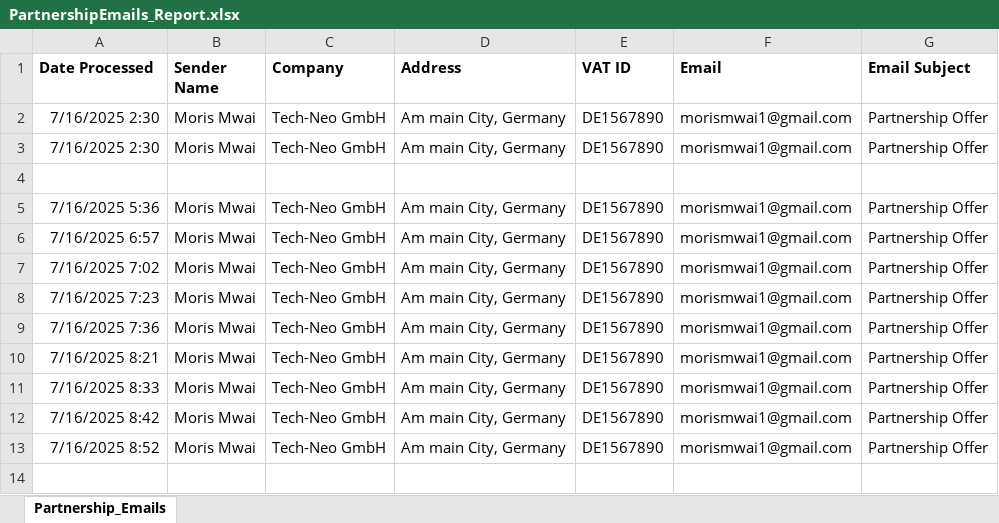
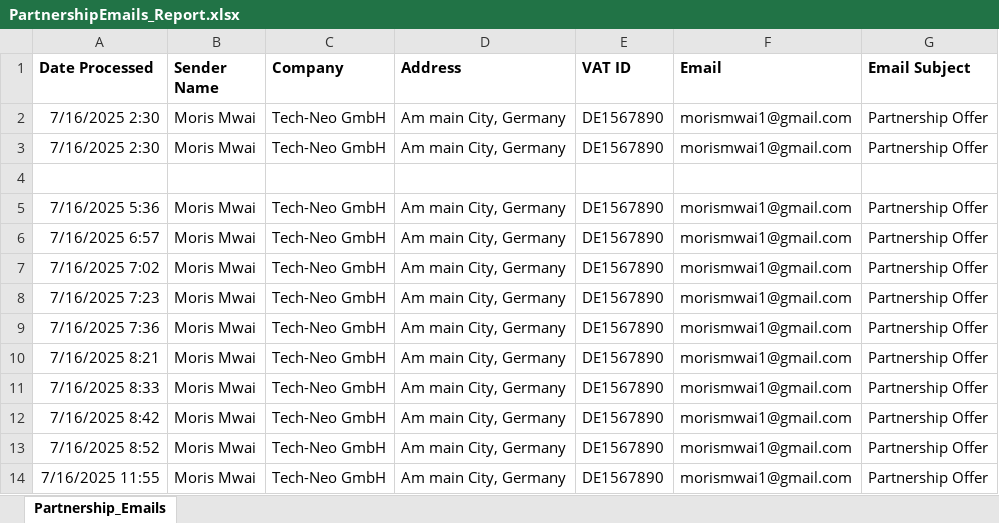
Before and after one commit to MorisMwai/T2G_EmailEnricher, an Excel workbook: Data/Output/PartnershipEmails_Report.xlsx, sheet Partnership_Emails, drawn as a sheet; values as stored, in another font and other column widths than the file's, no borders; the diff names each change by its address in the sheet, - before the commit and + after, or states it on an @@ line.

Commit message:
update Process.xaml to handle email and queue population

```diff
--- a/Data/Output/PartnershipEmails_Report.xlsx (sheet Partnership_Emails)
+++ b/Data/Output/PartnershipEmails_Report.xlsx (sheet Partnership_Emails)
+row 14: 7/16/2025 11:55 | Moris Mwai | Tech-Neo GmbH | Am main City, Germany | DE1567890 | morismwai1@gmail.com | Partnership Offer
```
Also changed, not shown: 2 other files.
